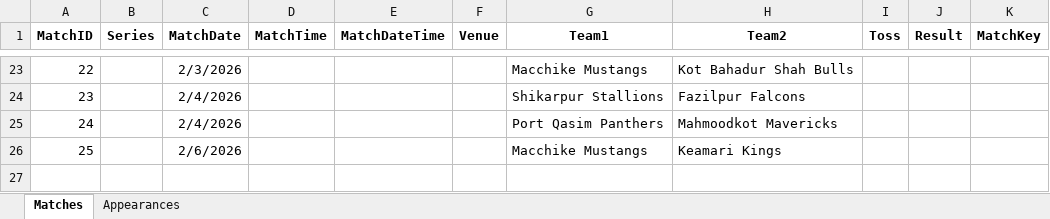
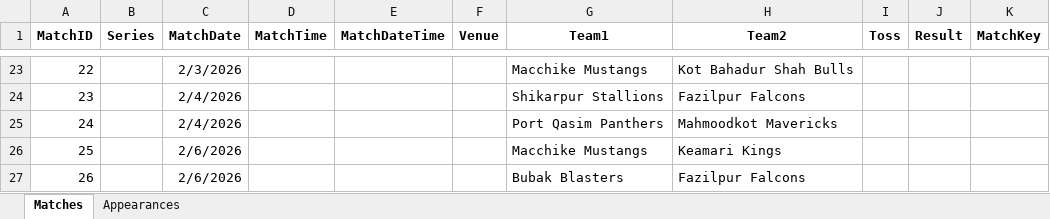
Before and after one commit to mzh1994/PSL-2.0, an Excel workbook: PSL02_Compliance_Log.xlsx, sheet Matches, drawn as a sheet; only a part is shown, gaps mark what is left out; values as stored, in another font and other column widths than the file's, no borders; the diff names each change by its address in the sheet, - before the commit and + after, or states it on an @@ line.

```diff
--- a/PSL02_Compliance_Log.xlsx (sheet Matches)
+++ b/PSL02_Compliance_Log.xlsx (sheet Matches)
+row 27: 26 |  | 2/6/2026 |  |  |  | Bubak Blasters | Fazilpur Falcons
```
Also changed, not shown: sheet Appearances.
